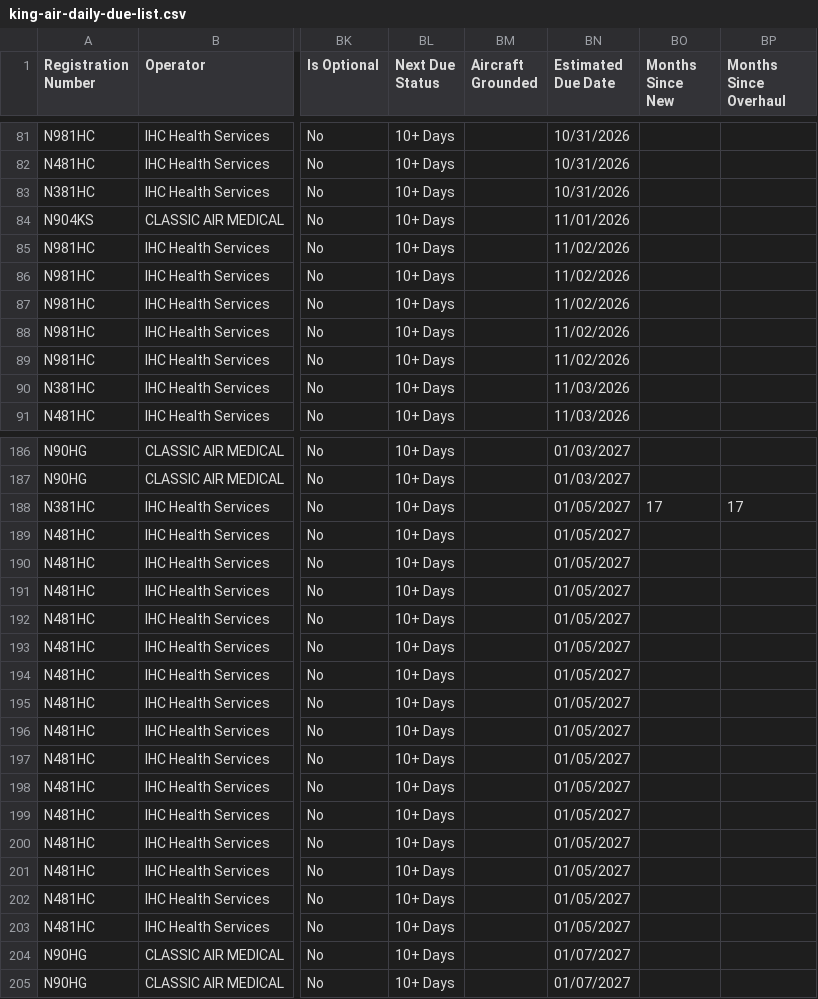
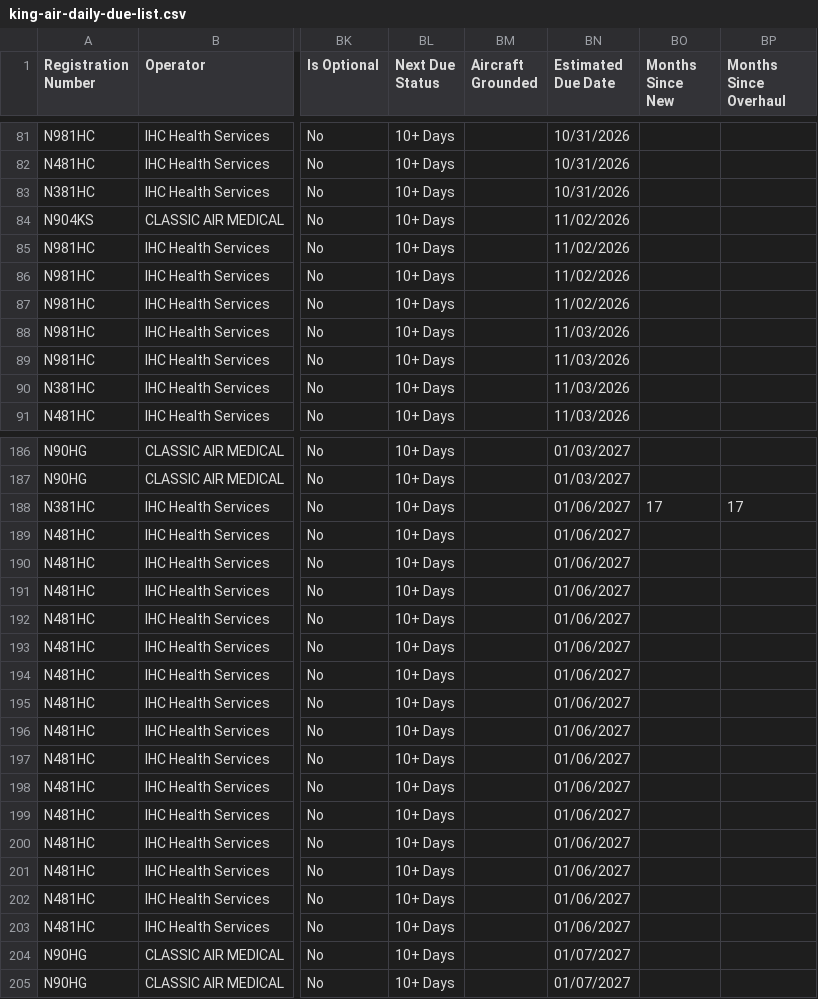
Before and after one commit to natehorst240-sketch/King-Air-Dashboard, a CSV file: data/king-air-daily-due-list.csv, drawn as a sheet; only a part is shown, gaps mark what is left out; the diff covers the shown part only; the diff names each change by its address in the sheet, - before the commit and + after, or states it on an @@ line.

```diff
--- a/data/king-air-daily-due-list.csv
+++ b/data/king-air-daily-due-list.csv
-BN84 (Estimated Due Date): 11/01/2026
+BN84 (Estimated Due Date): 11/02/2026
-BN88:BN89 (Estimated Due Date): 11/02/2026
+BN88:BN89 (Estimated Due Date): 11/03/2026
-BN188:BN203 (Estimated Due Date): 01/05/2027
+BN188:BN203 (Estimated Due Date): 01/06/2027
```
Also changed, not shown: 35 edited cells elsewhere in this file.
